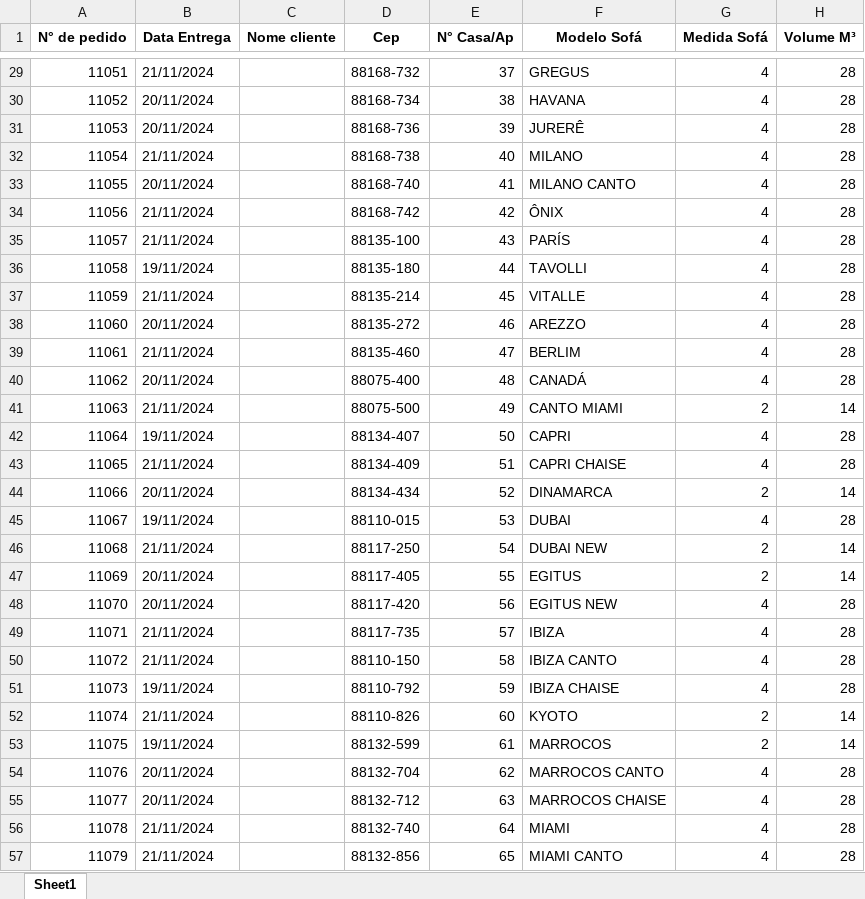
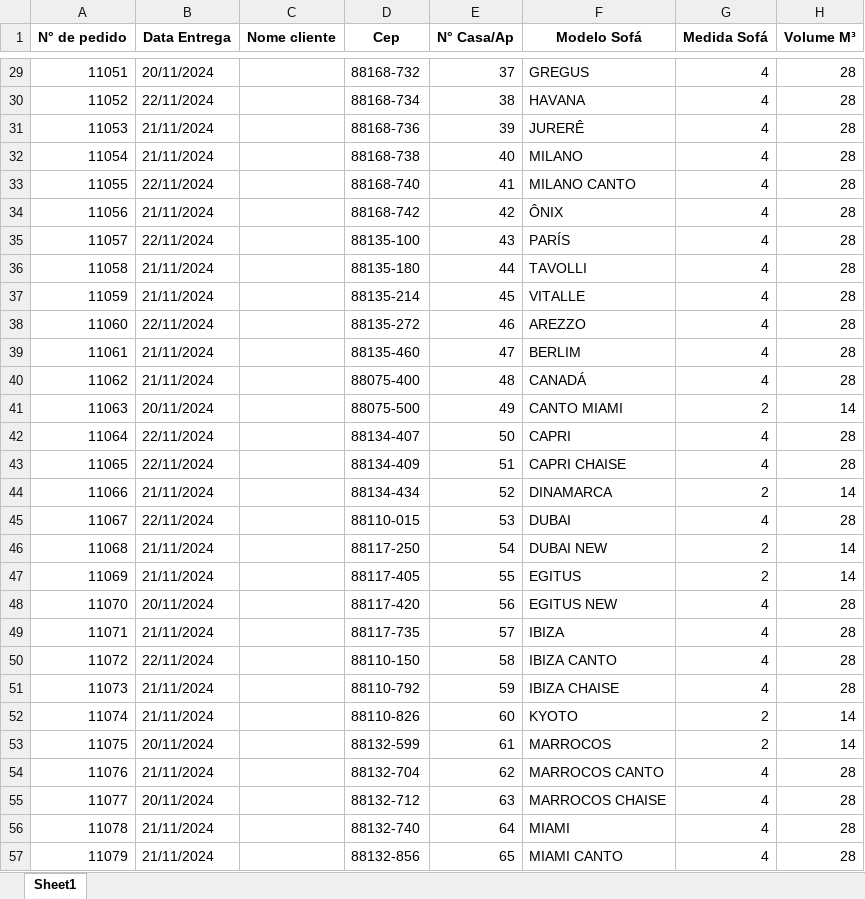
Before and after one commit to VitorHSO-VtV/Projeto_de_Estagio_Uniasselvi, an Excel workbook: Data/nova_planilha_local.xlsx, sheet Sheet1, drawn as a sheet; only a part is shown, gaps mark what is left out; values as stored, in another font and other column widths than the file's, no borders; the diff covers the shown part only; the diff names each change by its address in the sheet, - before the commit and + after, or states it on an @@ line.

```diff
--- a/Data/nova_planilha_local.xlsx (sheet Sheet1)
+++ b/Data/nova_planilha_local.xlsx (sheet Sheet1)
-B29 (Data Entrega): 21/11/2024
+B29 (Data Entrega): 20/11/2024
-B30 (Data Entrega): 20/11/2024
+B30 (Data Entrega): 22/11/2024
-B31 (Data Entrega): 20/11/2024
+B31 (Data Entrega): 21/11/2024
-B33 (Data Entrega): 20/11/2024
+B33 (Data Entrega): 22/11/2024
-B35 (Data Entrega): 21/11/2024
+B35 (Data Entrega): 22/11/2024
-B36 (Data Entrega): 19/11/2024
+B36 (Data Entrega): 21/11/2024
-B38 (Data Entrega): 20/11/2024
+B38 (Data Entrega): 22/11/2024
-B40 (Data Entrega): 20/11/2024
+B40 (Data Entrega): 21/11/2024
-B41 (Data Entrega): 21/11/2024
+B41 (Data Entrega): 20/11/2024
-B42 (Data Entrega): 19/11/2024
+B42 (Data Entrega): 22/11/2024
-B43 (Data Entrega): 21/11/2024
+B43 (Data Entrega): 22/11/2024
-B44 (Data Entrega): 20/11/2024
+B44 (Data Entrega): 21/11/2024
-B45 (Data Entrega): 19/11/2024
+B45 (Data Entrega): 22/11/2024
-B47 (Data Entrega): 20/11/2024
+B47 (Data Entrega): 21/11/2024
-B50 (Data Entrega): 21/11/2024
+B50 (Data Entrega): 22/11/2024
-B51 (Data Entrega): 19/11/2024
+B51 (Data Entrega): 21/11/2024
-B53 (Data Entrega): 19/11/2024
+B53 (Data Entrega): 20/11/2024
-B54 (Data Entrega): 20/11/2024
+B54 (Data Entrega): 21/11/2024
```
Also changed, not shown: 118 edited cells elsewhere in this sheet, Data/planilha_local.xlsx, Data/roteiro_entregas_caminhão1.xlsx, 16 other files.
